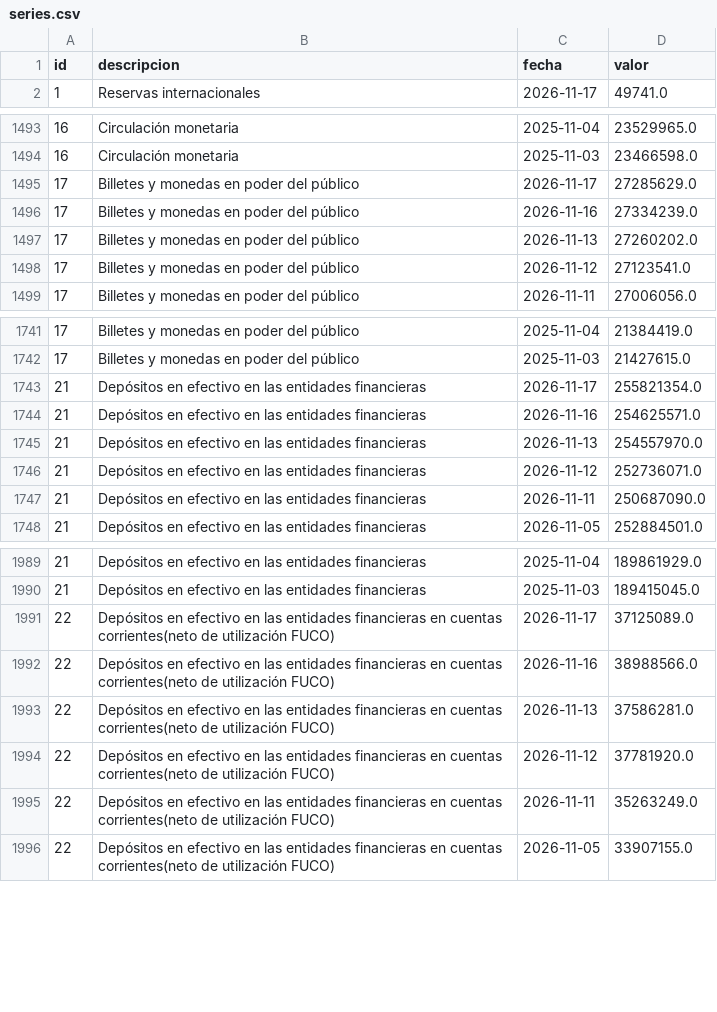
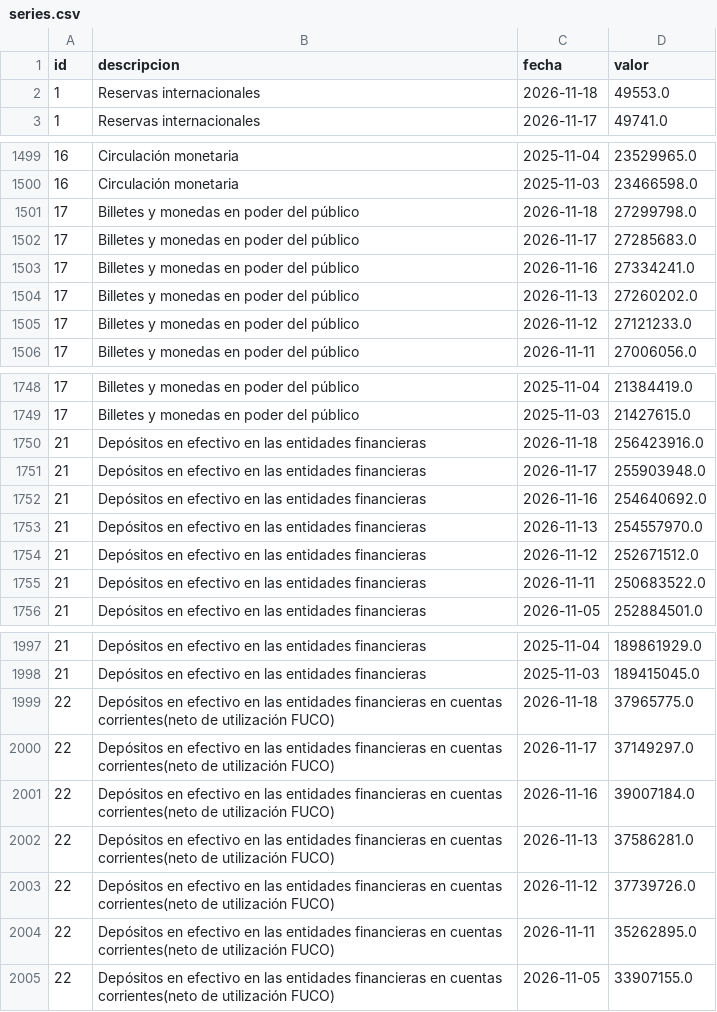
Before and after one commit to Dcostanzo30/ppi-lector, a CSV file: estudios/monetarias/series.csv, drawn as a sheet; only a part is shown, gaps mark what is left out; the diff covers the shown part only.

```diff
--- a/estudios/monetarias/series.csv
+++ b/estudios/monetarias/series.csv
@@ -1,2 +1,3 @@
 id,descripcion,fecha,valor
+1,Reservas internacionales,2026-11-18,49553.0
 1,Reservas internacionales,2026-11-17,49741.0
@@ -1494,6 +1500,7 @@ id,descripcion,fecha,valor
 16,Circulación monetaria ,2025-11-03,23466598.0
-17,Billetes y monedas en poder del público,2026-11-17,27285629.0
-17,Billetes y monedas en poder del público,2026-11-16,27334239.0
+17,Billetes y monedas en poder del público,2026-11-18,27299798.0
+17,Billetes y monedas en poder del público,2026-11-17,27285683.0
+17,Billetes y monedas en poder del público,2026-11-16,27334241.0
 17,Billetes y monedas en poder del público,2026-11-13,27260202.0
-17,Billetes y monedas en poder del público,2026-11-12,27123541.0
+17,Billetes y monedas en poder del público,2026-11-12,27121233.0
 17,Billetes y monedas en poder del público,2026-11-11,27006056.0
@@ -1742,7 +1749,8 @@ id,descripcion,fecha,valor
 17,Billetes y monedas en poder del público,2025-11-03,21427615.0
-21,Depósitos en efectivo en las entidades financieras ,2026-11-17,255821354.0
-21,Depósitos en efectivo en las entidades financieras ,2026-11-16,254625571.0
+21,Depósitos en efectivo en las entidades financieras ,2026-11-18,256423916.0
+21,Depósitos en efectivo en las entidades financieras ,2026-11-17,255903948.0
+21,Depósitos en efectivo en las entidades financieras ,2026-11-16,254640692.0
 21,Depósitos en efectivo en las entidades financieras ,2026-11-13,254557970.0
-21,Depósitos en efectivo en las entidades financieras ,2026-11-12,252736071.0
-21,Depósitos en efectivo en las entidades financieras ,2026-11-11,250687090.0
+21,Depósitos en efectivo en las entidades financieras ,2026-11-12,252671512.0
+21,Depósitos en efectivo en las entidades financieras ,2026-11-11,250683522.0
 21,Depósitos en efectivo en las entidades financieras ,2026-11-05,252884501.0
@@ -1990,7 +1998,8 @@ id,descripcion,fecha,valor
 21,Depósitos en efectivo en las entidades financieras ,2025-11-03,189415045.0
-22,Depósitos en efectivo en las entidades financieras en cuentas corrientes(neto de utilización FUCO),2026-11-17,37125089.0
-22,Depósitos en efectivo en las entidades financieras en cuentas corrientes(neto de utilización FUCO),2026-11-16,38988566.0
+22,Depósitos en efectivo en las entidades financieras en cuentas corrientes(neto de utilización FUCO),2026-11-18,37965775.0
+22,Depósitos en efectivo en las entidades financieras en cuentas corrientes(neto de utilización FUCO),2026-11-17,37149297.0
+22,Depósitos en efectivo en las entidades financieras en cuentas corrientes(neto de utilización FUCO),2026-11-16,39007184.0
 22,Depósitos en efectivo en las entidades financieras en cuentas corrientes(neto de utilización FUCO),2026-11-13,37586281.0
-22,Depósitos en efectivo en las entidades financieras en cuentas corrientes(neto de utilización FUCO),2026-11-12,37781920.0
-22,Depósitos en efectivo en las entidades financieras en cuentas corrientes(neto de utilización FUCO),2026-11-11,35263249.0
+22,Depósitos en efectivo en las entidades financieras en cuentas corrientes(neto de utilización FUCO),2026-11-12,37739726.0
+22,Depósitos en efectivo en las entidades financieras en cuentas corrientes(neto de utilización FUCO),2026-11-11,35262895.0
 22,Depósitos en efectivo en las entidades financieras en cuentas corrientes(neto de utilización FUCO),2026-11-05,33907155.0
```
Also changed, not shown: 40 added rows and 11 edited cells elsewhere in this file, estudios/monetarias/variables.csv.
